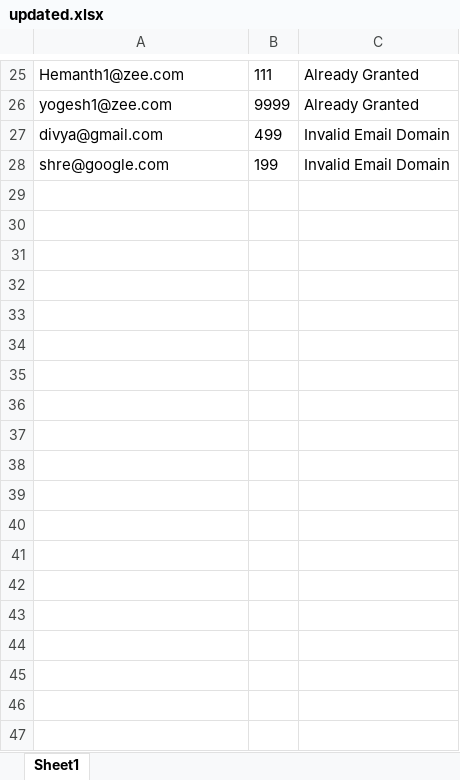
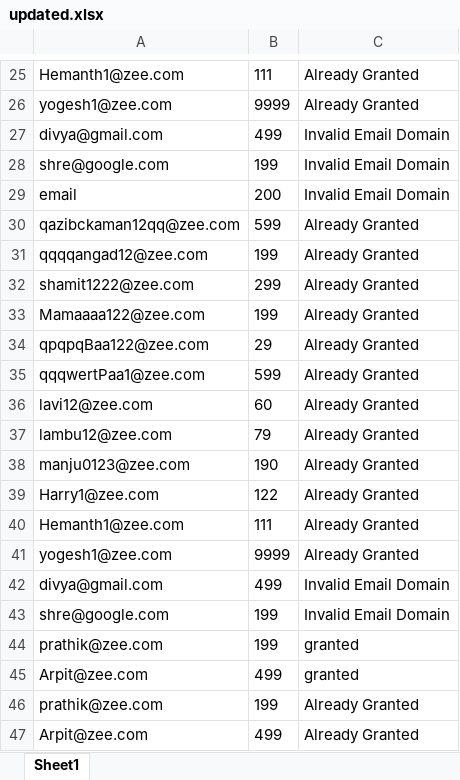
Before and after one commit to prathikbafna/Excel_API_Subscription, an Excel workbook: updated.xlsx, sheet Sheet1, drawn as a sheet; only a part is shown, gaps mark what is left out; values as stored, in another font and other column widths than the file's, no borders; the diff names each change by its address in the sheet, - before the commit and + after, or states it on an @@ line.

```diff
--- a/updated.xlsx (sheet Sheet1)
+++ b/updated.xlsx (sheet Sheet1)
+row 29: email | 200 | Invalid Email Domain
+row 30: qazibckaman12qq@zee.com | 599 | Already Granted
+row 31: qqqqangad12@zee.com | 199 | Already Granted
+row 32: shamit1222@zee.com | 299 | Already Granted
+row 33: Mamaaaa122@zee.com | 199 | Already Granted
+row 34: qpqpqBaa122@zee.com | 29 | Already Granted
+row 35: qqqwertPaa1@zee.com | 599 | Already Granted
+row 36: lavi12@zee.com | 60 | Already Granted
+row 37: lambu12@zee.com | 79 | Already Granted
+row 38: manju0123@zee.com | 190 | Already Granted
+row 39: Harry1@zee.com | 122 | Already Granted
+row 40: Hemanth1@zee.com | 111 | Already Granted
+row 41: yogesh1@zee.com | 9999 | Already Granted
+row 42: divya@gmail.com | 499 | Invalid Email Domain
+row 43: shre@google.com | 199 | Invalid Email Domain
+row 44: prathik@zee.com | 199 | granted
+row 45: Arpit@zee.com | 499 | granted
+row 46: prathik@zee.com | 199 | Already Granted
+row 47: Arpit@zee.com | 499 | Already Granted
```
Also changed, not shown: 4 other files.
